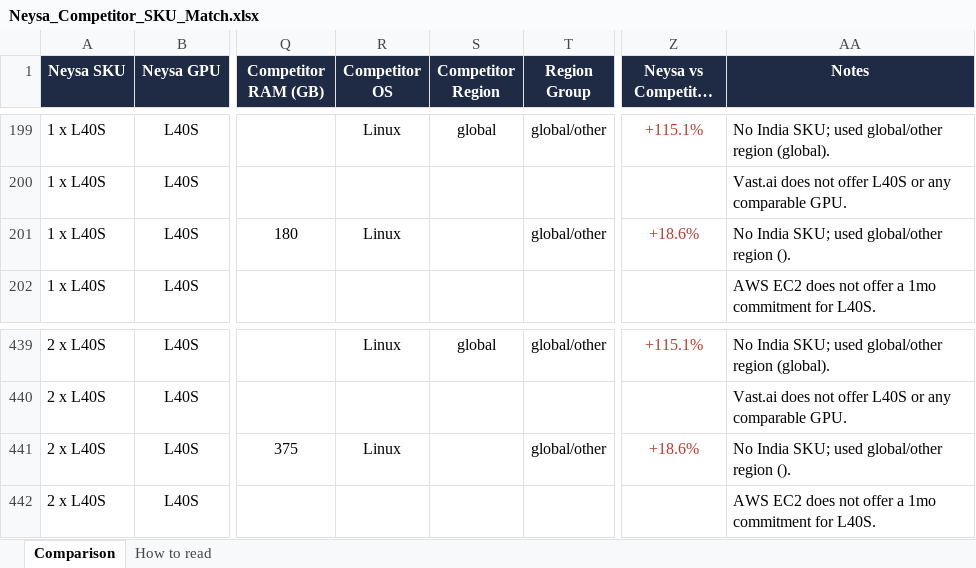
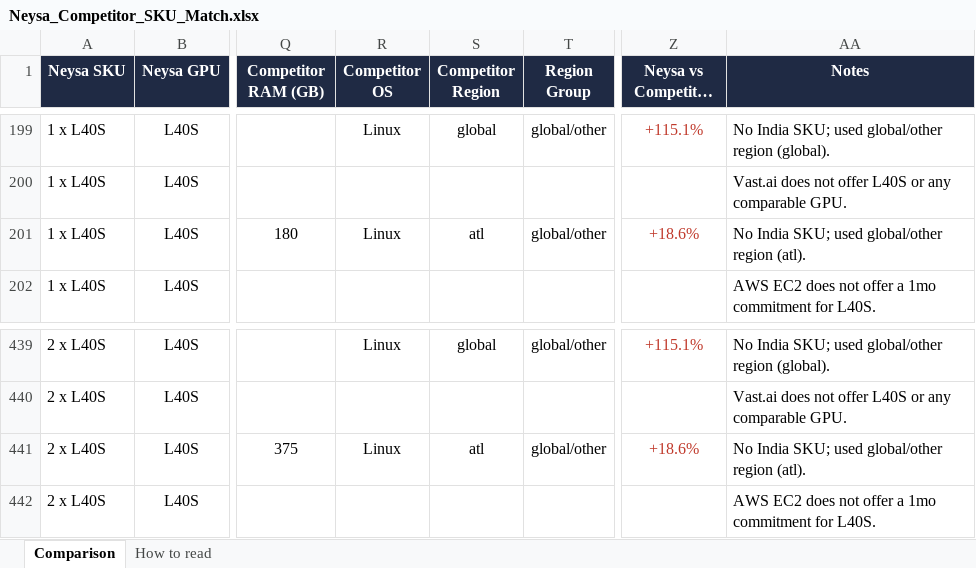
Before and after one commit to sooddvs/gpu-pricing, an Excel workbook: Neysa_Competitor_SKU_Match.xlsx, sheet Comparison, drawn as a sheet; only a part is shown, gaps mark what is left out; long unchanged cells end in …; values as stored, in another font and other column widths than the file's, no borders; the diff names each change by its address in the sheet, - before the commit and + after, or states it on an @@ line.

```diff
--- a/Neysa_Competitor_SKU_Match.xlsx (sheet Comparison)
+++ b/Neysa_Competitor_SKU_Match.xlsx (sheet Comparison)
-S201 (Competitor Region): (empty)
+S201 (Competitor Region): atl
-AA201 (Notes): No India SKU; used global/other region ().
+AA201 (Notes): No India SKU; used global/other region (atl).
-S441 (Competitor Region): (empty)
+S441 (Competitor Region): atl
-AA441 (Notes): No India SKU; used global/other region ().
+AA441 (Notes): No India SKU; used global/other region (atl).
```
Also changed, not shown: 6 other files.
